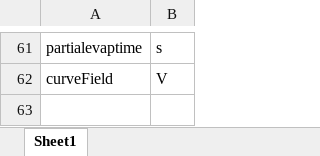
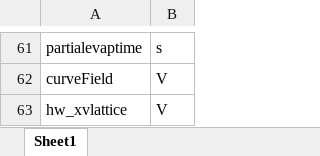
Before and after one commit to weldlabucsb/MuscleMuseum_Li, an Excel workbook: .config/becExpConfig/parameterUnit.csv.xlsx, sheet Sheet1, drawn as a sheet; only a part is shown, gaps mark what is left out; values as stored, in another font and other column widths than the file's, no borders; the diff names each change by its address in the sheet, - before the commit and + after, or states it on an @@ line.

```diff
--- a/.config/becExpConfig/parameterUnit.csv.xlsx (sheet Sheet1)
+++ b/.config/becExpConfig/parameterUnit.csv.xlsx (sheet Sheet1)
+row 63: hw_xvlattice | V
```
Also changed, not shown: .config/acquisitionConfig/roi.csv.xlsx, .config/becExpConfig/becExpType.csv.xlsx, 5 other files.
